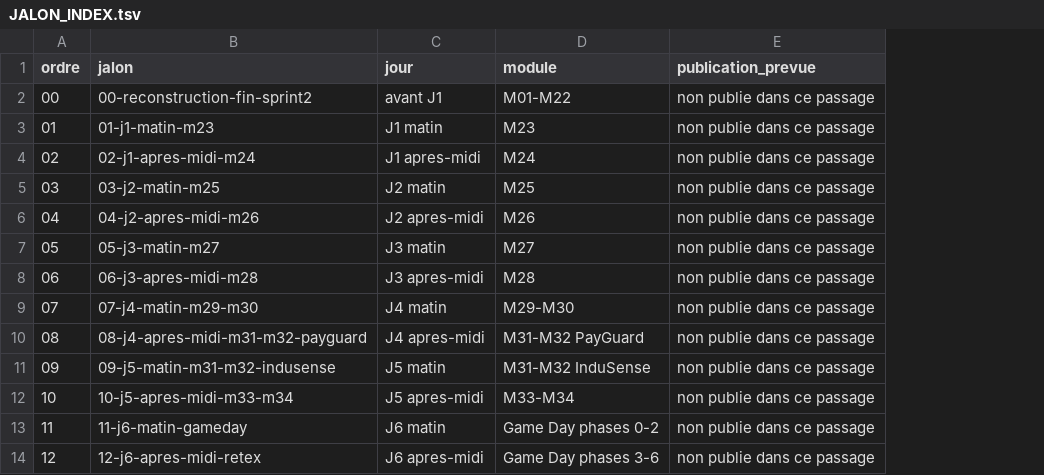
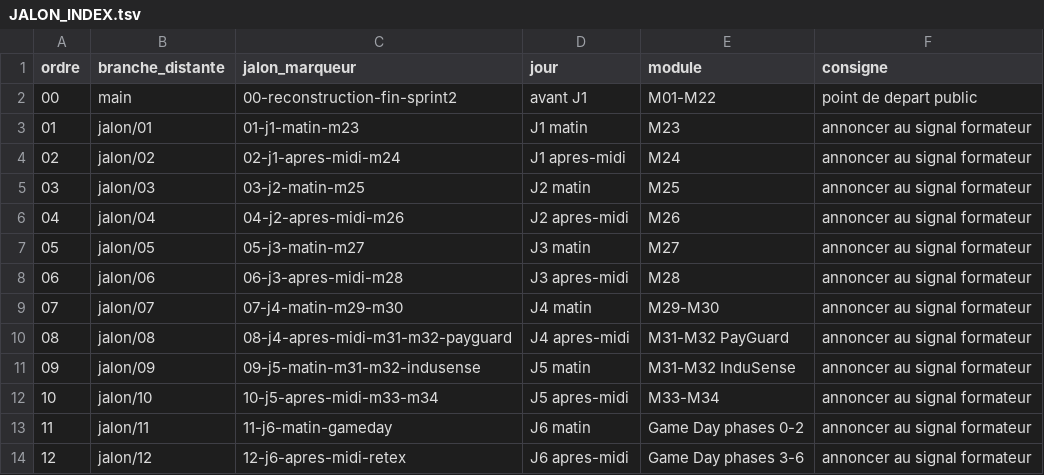
Before and after one commit to air-jaja/aelion-4-training-ci-cd, a TSV file: FORMATION/JALON_INDEX.tsv, drawn as a sheet; removed rows and columns are numbered as before the commit, all else as after; the diff names each change by its address in the sheet, - before the commit and + after, or states it on an @@ line.

Commit message:
fix: aligner les scripts sur les jalons courts

```diff
--- a/FORMATION/JALON_INDEX.tsv
+++ b/FORMATION/JALON_INDEX.tsv
+column B (branche_distante), rows 2-14: main | jalon/01 | jalon/02 | jalon/03 | jalon/04 | jalon/05 | jalon/06 | jalon/07 | jalon/08 | jalon/09 | jalon/10 | jalon/11 | jalon/12
-column E (publication_prevue), rows 2-14: all non publie dans ce passage
+column F (consigne), rows 2-14: point de depart public | annoncer au signal formateur | annoncer au signal formateur | annoncer au signal formateur | annoncer au signal formateur | annoncer au signal formateur | annoncer au signal formateur | annoncer au signal formateur | annoncer au signal formateur | annoncer au signal formateur | annoncer au signal formateur | annoncer au signal formateur | annoncer au signal formateur
-C1: jalon
+C1: jalon_marqueur
```
Also changed, not shown: 8 other files.
